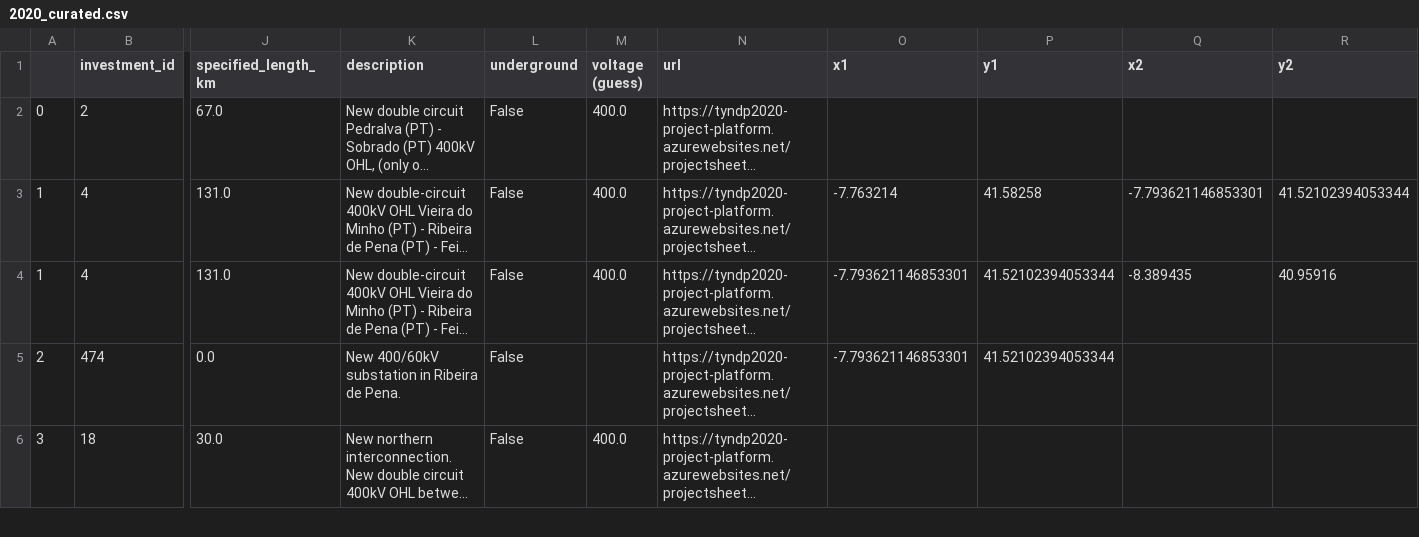
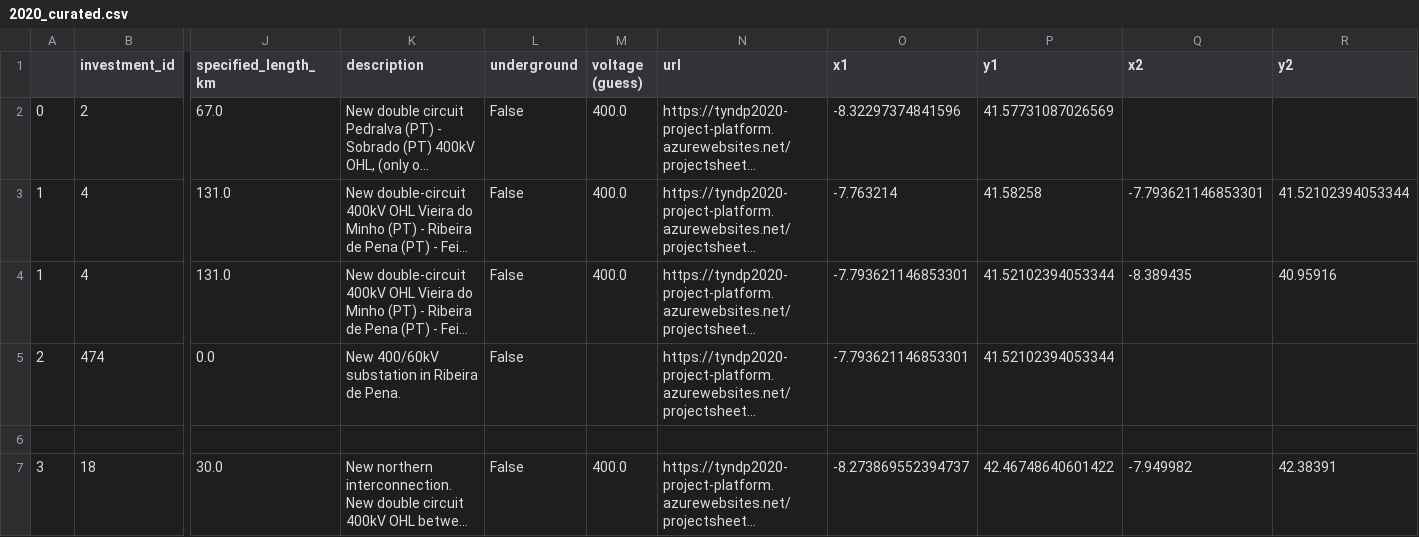
Before and after one commit to grecht/tyndp_to_pypsa, a CSV file: 2020/2020_curated.csv, drawn as a sheet; only a part is shown, gaps mark what is left out; long unchanged cells end in …; addresses are those after the commit; rows hold the shown columns only; the diff covers the shown part only; the diff names each change by its address in the sheet, - before the commit and + after, or states it on an @@ line.

Commit message:
Add project 3

```diff
--- a/2020/2020_curated.csv
+++ b/2020/2020_curated.csv
-O2 (x1): (empty)
+O2 (x1): -8.32297374841596
-P2 (y1): (empty)
+P2 (y1): 41.57731087026569
+row 6: (empty)
-O7 (x1): (empty)
+O7 (x1): -8.273869552394737
-P7 (y1): (empty)
+P7 (y1): 42.46748640601422
-Q7 (x2): (empty)
+Q7 (x2): -7.949982
-R7 (y2): (empty)
+R7 (y2): 42.38391
```
Also changed, not shown: 2 added rows and 11 edited cells elsewhere in this file, 1 other file.
